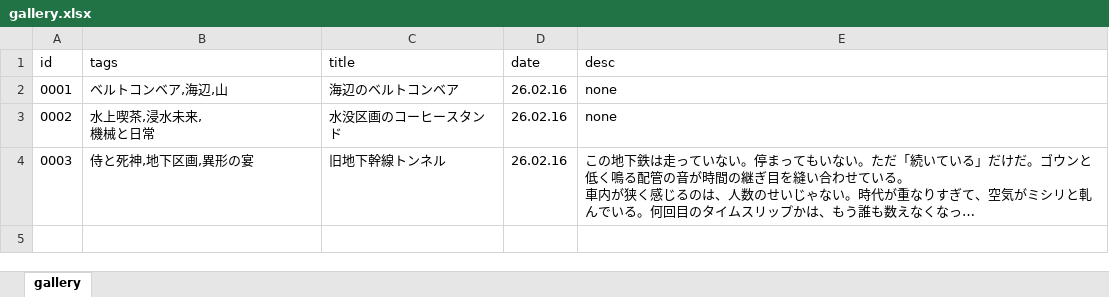
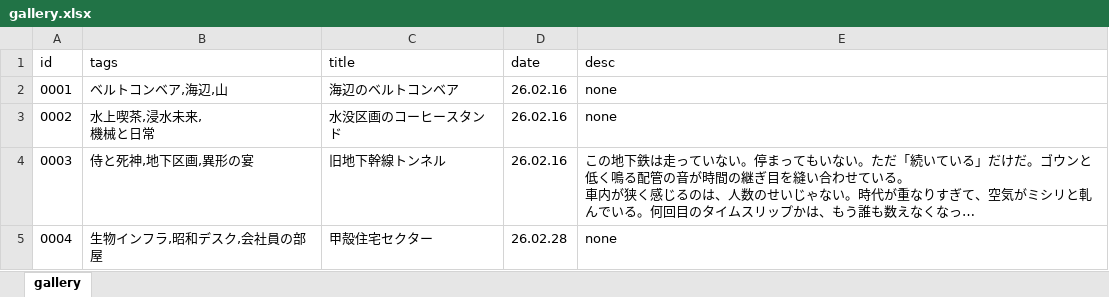
Before and after one commit to sakakiyoo/my-gallery, an Excel workbook: gallery.xlsx, sheet gallery, drawn as a sheet; long unchanged cells end in …; values as stored, in another font and other column widths than the file's, no borders; charts and pictures not drawn; the diff names each change by its address in the sheet, - before the commit and + after, or states it on an @@ line.

```diff
--- a/gallery.xlsx (sheet gallery)
+++ b/gallery.xlsx (sheet gallery)
+row 5: 0004 | 生物インフラ,昭和デスク,会社員の部屋 | 甲殻住宅セクター | 26.02.28 | none
```
Also changed, not shown: 2 other files.
